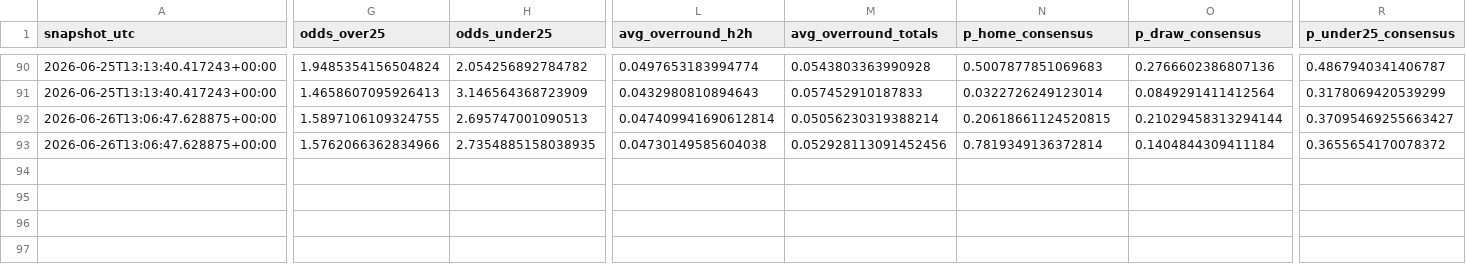
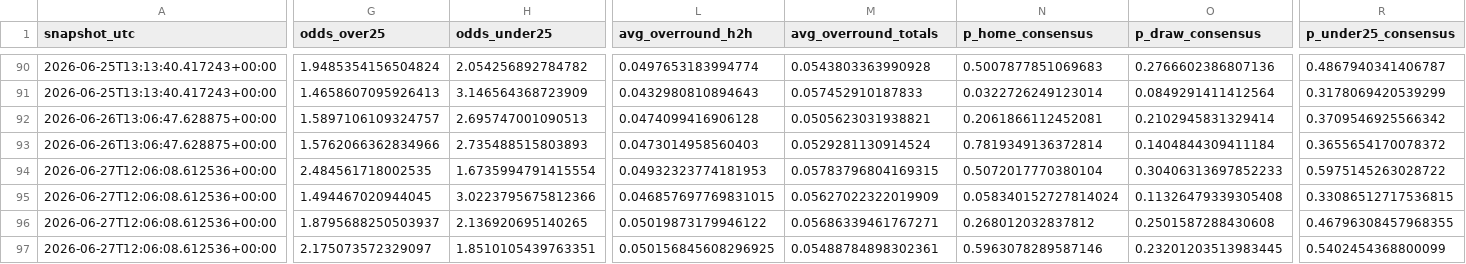
Before and after one commit to paul-pinto/FIFA-World-Cup-2026-Prediction-Pipeline, a CSV file: data/processed/odds_snapshots.csv, drawn as a sheet; only a part is shown, gaps mark what is left out; rows hold the shown columns only; the diff names each change by its address in the sheet, - before the commit and + after, or states it on an @@ line.

```diff
--- a/data/processed/odds_snapshots.csv
+++ b/data/processed/odds_snapshots.csv
-G92 (odds_over25): 1.5897106109324755
+G92 (odds_over25): 1.5897106109324757
-L92 (avg_overround_h2h): 0.047409941690612814
+L92 (avg_overround_h2h): 0.0474099416906128
-M92 (avg_overround_totals): 0.05056230319388214
+M92 (avg_overround_totals): 0.0505623031938821
-N92 (p_home_consensus): 0.20618661124520815
+N92 (p_home_consensus): 0.2061866112452081
-O92 (p_draw_consensus): 0.21029458313294144
+O92 (p_draw_consensus): 0.2102945831329414
-R92 (p_under25_consensus): 0.37095469255663427
+R92 (p_under25_consensus): 0.3709546925566342
-H93 (odds_under25): 2.7354885158038935
+H93 (odds_under25): 2.735488515803893
-L93 (avg_overround_h2h): 0.04730149585604038
+L93 (avg_overround_h2h): 0.0473014958560403
-M93 (avg_overround_totals): 0.052928113091452456
+M93 (avg_overround_totals): 0.0529281130914524
+row 94: 2026-06-27T12:06:08.612536+00:00 | 2.484561718002535 | 1.6735994791415554 | 0.04932323774181953 | 0.05783796804169315 | 0.5072017770380104 | 0.30406313697852233 | 0.5975145263028722
+row 95: 2026-06-27T12:06:08.612536+00:00 | 1.494467020944045 | 3.0223795675812366 | 0.046857697769831015 | 0.05627022322019909 | 0.058340152727814024 | 0.11326479339305408 | 0.33086512717536815
+row 96: 2026-06-27T12:06:08.612536+00:00 | 1.8795688250503937 | 2.136920695140265 | 0.05019873179946122 | 0.05686339461767271 | 0.268012032837812 | 0.2501587288430608 | 0.46796308457968355
+row 97: 2026-06-27T12:06:08.612536+00:00 | 2.175073572329097 | 1.8510105439763351 | 0.050156845608296925 | 0.05488784898302361 | 0.5963078289587146 | 0.23201203513983445 | 0.5402454368800099
```
Also changed, not shown: data/master/manual_odds.csv, 4 other files.
